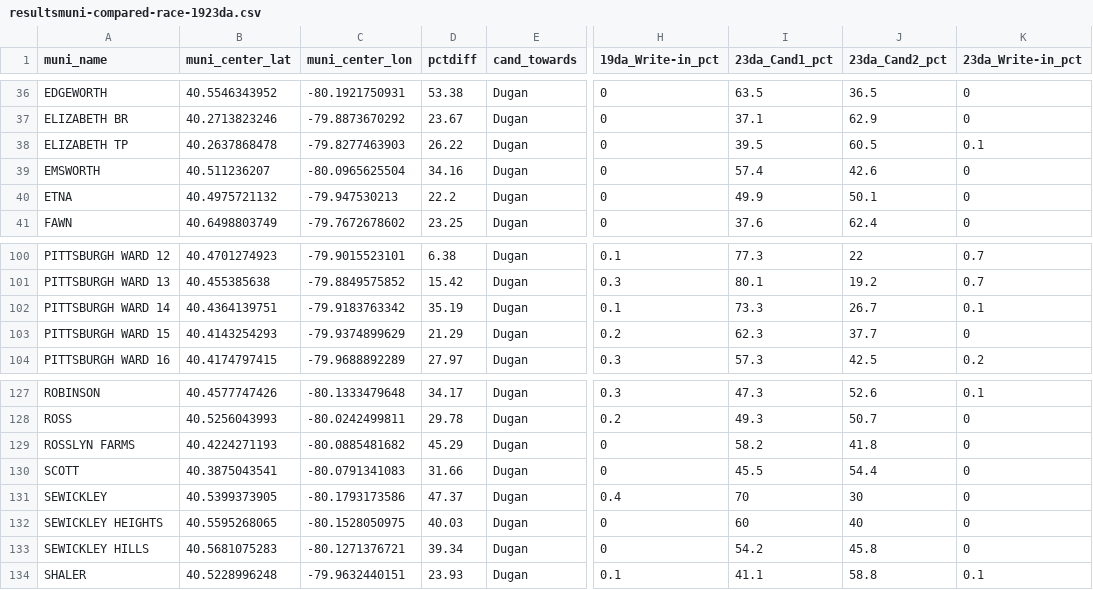
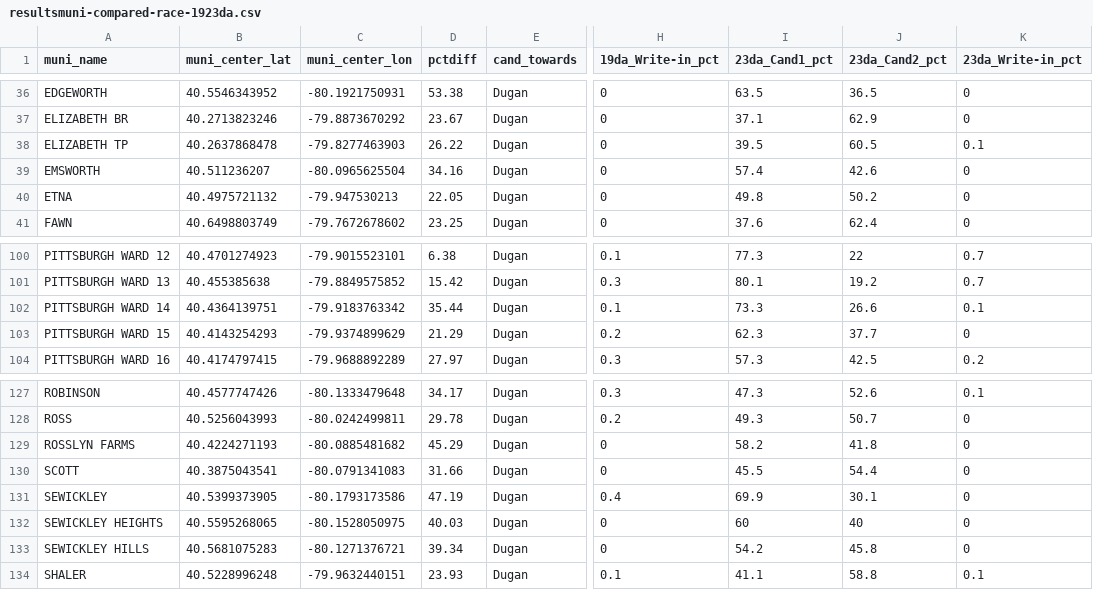
Before and after one commit to maclover7/elections2022, a CSV file: allegheny-adder/output/resultsmuni-compared-race-1923da.csv, drawn as a sheet; only a part is shown, gaps mark what is left out; the diff names each change by its address in the sheet, - before the commit and + after, or states it on an @@ line.

Commit message:
AUTO: Latest race results

```diff
--- a/allegheny-adder/output/resultsmuni-compared-race-1923da.csv
+++ b/allegheny-adder/output/resultsmuni-compared-race-1923da.csv
-D40 (pctdiff): 22.2
+D40 (pctdiff): 22.05
-I40 (23da_Cand1_pct): 49.9
+I40 (23da_Cand1_pct): 49.8
-J40 (23da_Cand2_pct): 50.1
+J40 (23da_Cand2_pct): 50.2
-D102 (pctdiff): 35.19
+D102 (pctdiff): 35.44
-J102 (23da_Cand2_pct): 26.7
+J102 (23da_Cand2_pct): 26.6
-D131 (pctdiff): 47.37
+D131 (pctdiff): 47.19
-I131 (23da_Cand1_pct): 70
+I131 (23da_Cand1_pct): 69.9
-J131 (23da_Cand2_pct): 30
+J131 (23da_Cand2_pct): 30.1
```
Also changed, not shown: allegheny-adder/output/results-race-23accd.csv, allegheny-adder/output/results-race-23da.csv, 4 other files.
